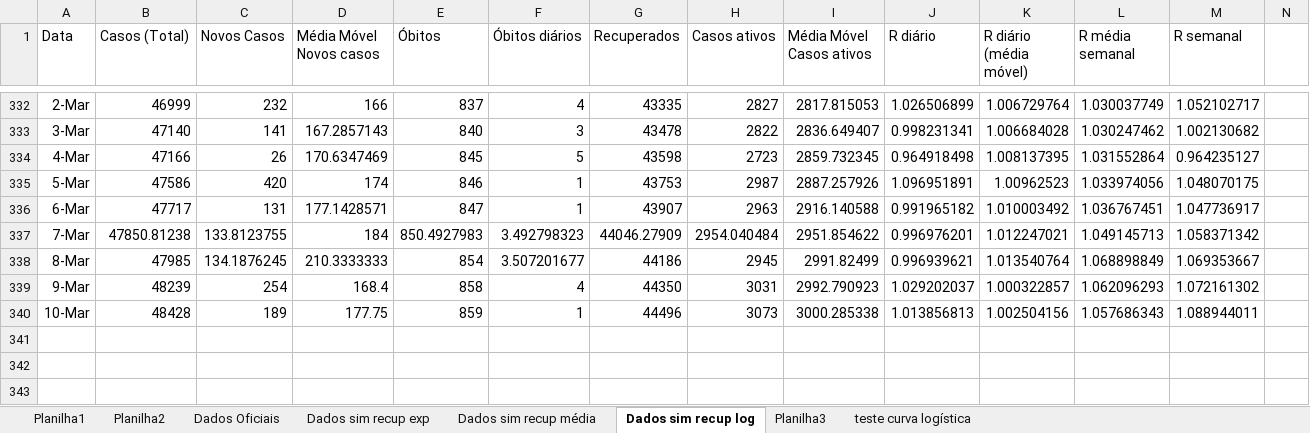
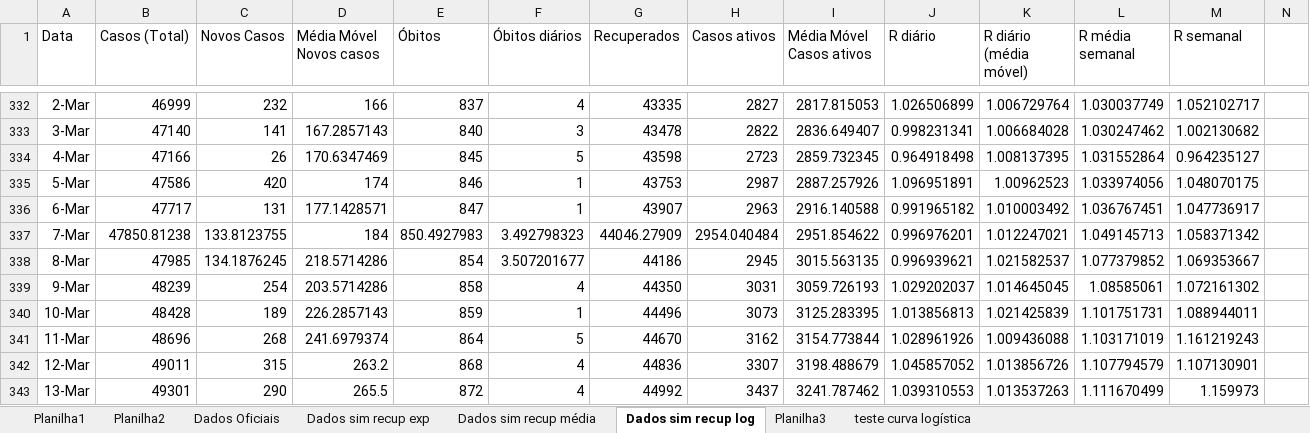
Before and after one commit to celsorosajr/Covid-SJC, an Excel workbook: Covid SJC.xlsx, sheet Dados sim recup log, drawn as a sheet; only a part is shown, gaps mark what is left out; values as stored, in another font and other column widths than the file's, no borders; charts and pictures not drawn; rows hold the shown columns only; the diff names each change by its address in the sheet, - before the commit and + after, or states it on an @@ line.

Commit message:
update 2021-03-14

```diff
--- a/Covid SJC.xlsx (sheet Dados sim recup log)
+++ b/Covid SJC.xlsx (sheet Dados sim recup log)
-D338 (Média Móvel Novos casos): 210.3333333
+D338 (Média Móvel Novos casos): 218.5714286
-I338 (Média Móvel Casos ativos): 2991.82499
+I338 (Média Móvel Casos ativos): 3015.563135
-K338 (R diário (média móvel)): 1.013540764
+K338 (R diário (média móvel)): 1.021582537
-L338 (R média semanal): 1.068898849
+L338 (R média semanal): 1.077379852
-D339 (Média Móvel Novos casos): 168.4
+D339 (Média Móvel Novos casos): 203.5714286
-I339 (Média Móvel Casos ativos): 2992.790923
+I339 (Média Móvel Casos ativos): 3059.726193
-K339 (R diário (média móvel)): 1.000322857
+K339 (R diário (média móvel)): 1.014645045
-L339 (R média semanal): 1.062096293
+L339 (R média semanal): 1.08585061
-D340 (Média Móvel Novos casos): 177.75
+D340 (Média Móvel Novos casos): 226.2857143
-I340 (Média Móvel Casos ativos): 3000.285338
+I340 (Média Móvel Casos ativos): 3125.283395
-K340 (R diário (média móvel)): 1.002504156
+K340 (R diário (média móvel)): 1.021425839
-L340 (R média semanal): 1.057686343
+L340 (R média semanal): 1.101751731
+row 341: 11-Mar | 48696 | 268 | 241.6979374 | 864 | 5 | 44670 | 3162 | 3154.773844 | 1.028961926 | 1.009436088 | 1.103171019 | 1.161219243
+row 342: 12-Mar | 49011 | 315 | 263.2 | 868 | 4 | 44836 | 3307 | 3198.488679 | 1.045857052 | 1.013856726 | 1.107794579 | 1.107130901
+row 343: 13-Mar | 49301 | 290 | 265.5 | 872 | 4 | 44992 | 3437 | 3241.787462 | 1.039310553 | 1.013537263 | 1.111670499 | 1.159973
```
Also changed, not shown: charts or pictures.
